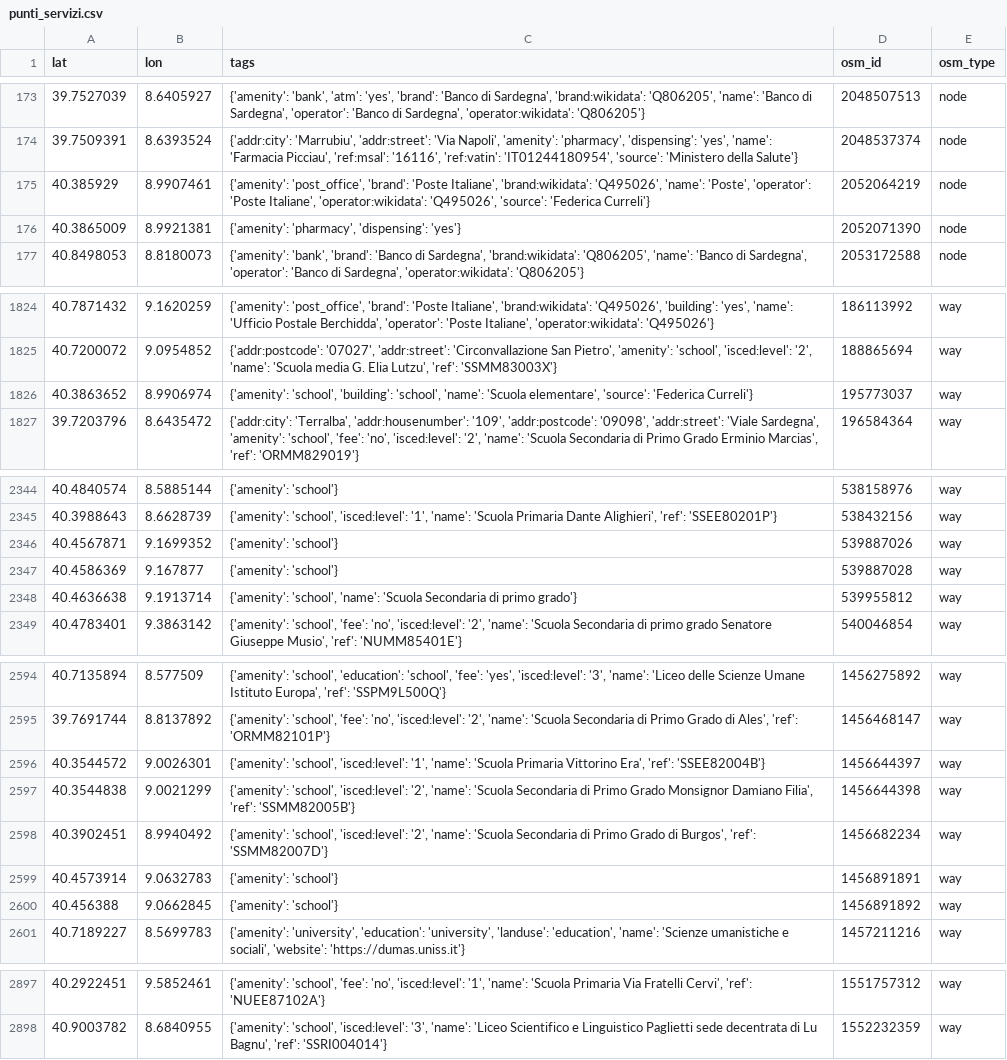
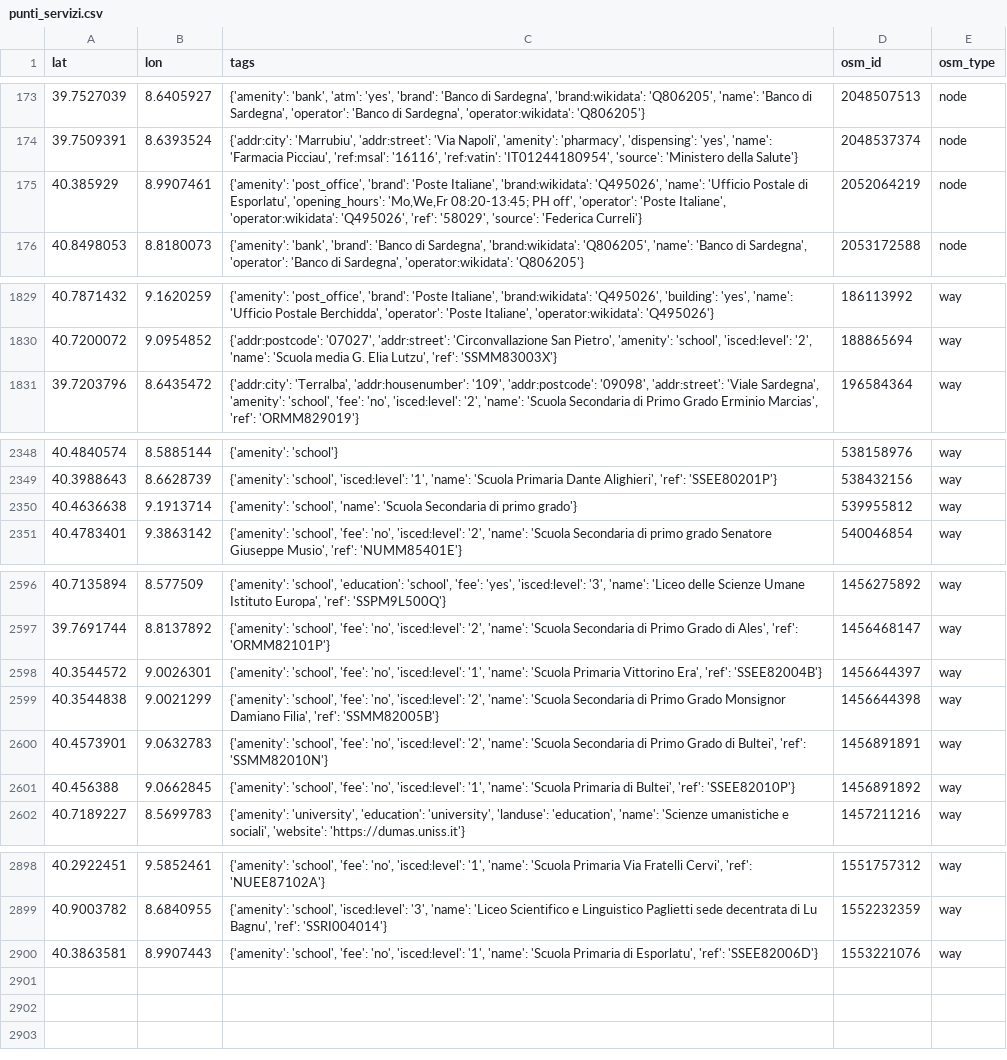
Before and after one commit to AlessandroCravidi/sardegna-overtourism-aida26, a CSV file: data/indicatore_attrattivita/output_attrattivita/punti_servizi.csv, drawn as a sheet; only a part is shown, gaps mark what is left out; the diff covers the shown part only.

```diff
--- a/data/indicatore_attrattivita/output_attrattivita/punti_servizi.csv
+++ b/data/indicatore_attrattivita/output_attrattivita/punti_servizi.csv
@@ -174,4 +174,3 @@ lat,lon,tags,osm_id,osm_type
 39.7509391,8.6393524,"{'addr:city': 'Marrubiu', 'addr:street': 'Via Napoli', 'amenity': 'pharmacy', 'dispensing': 'yes', 'name': 'Farmacia Picciau', 'ref:msal': '16116', 'ref:vatin': 'IT01244180954', 'source': 'Ministero della Salute'}",2048537374,node
-40.385929,8.9907461,"{'amenity': 'post_office', 'brand': 'Poste Italiane', 'brand:wikidata': 'Q495026', 'name': 'Poste', 'operator': 'Poste Italiane', 'operator:wikidata': 'Q495026', 'source': 'Federica Curreli'}",2052064219,node
-40.3865009,8.9921381,"{'amenity': 'pharmacy', 'dispensing': 'yes'}",2052071390,node
+40.385929,8.9907461,"{'amenity': 'post_office', 'brand': 'Poste Italiane', 'brand:wikidata': 'Q495026', 'name': 'Ufficio Postale di Esporlatu', 'opening_hours': 'Mo,We,Fr 08:20-13:45; PH off', 'operator': 'Poste Italiane', 'operator:wikidata': 'Q495026', 'ref': '58029', 'source': 'Federica Curreli'}",2052064219,node
 40.8498053,8.8180073,"{'amenity': 'bank', 'brand': 'Banco di Sardegna', 'brand:wikidata': 'Q806205', 'name': 'Banco di Sardegna', 'operator': 'Banco di Sardegna', 'operator:wikidata': 'Q806205'}",2053172588,node
@@ -1825,3 +1830,2 @@ lat,lon,tags,osm_id,osm_type
 40.7200072,9.0954852,"{'addr:postcode': '07027', 'addr:street': 'Circonvallazione San Pietro', 'amenity': 'school', 'isced:level': '2', 'name': 'Scuola media G. Elia Lutzu', 'ref': 'SSMM83003X'}",188865694,way
-40.3863652,8.9906974,"{'amenity': 'school', 'building': 'school', 'name': 'Scuola elementare', 'source': 'Federica Curreli'}",195773037,way
 39.7203796,8.6435472,"{'addr:city': 'Terralba', 'addr:housenumber': '109', 'addr:postcode': '09098', 'addr:street': 'Viale Sardegna', 'amenity': 'school', 'fee': 'no', 'isced:level': '2', 'name': 'Scuola Secondaria di Primo Grado Erminio Marcias', 'ref': 'ORMM829019'}",196584364,way
@@ -2345,4 +2349,2 @@ lat,lon,tags,osm_id,osm_type
 40.3988643,8.6628739,"{'amenity': 'school', 'isced:level': '1', 'name': 'Scuola Primaria Dante Alighieri', 'ref': 'SSEE80201P'}",538432156,way
-40.4567871,9.1699352,{'amenity': 'school'},539887026,way
-40.4586369,9.167877,{'amenity': 'school'},539887028,way
 40.4636638,9.1913714,"{'amenity': 'school', 'name': 'Scuola Secondaria di primo grado'}",539955812,way
@@ -2595,7 +2597,6 @@ lat,lon,tags,osm_id,osm_type
 39.7691744,8.8137892,"{'amenity': 'school', 'fee': 'no', 'isced:level': '2', 'name': 'Scuola Secondaria di Primo Grado di Ales', 'ref': 'ORMM82101P'}",1456468147,way
-40.3544572,9.0026301,"{'amenity': 'school', 'isced:level': '1', 'name': 'Scuola Primaria Vittorino Era', 'ref': 'SSEE82004B'}",1456644397,way
-40.3544838,9.0021299,"{'amenity': 'school', 'isced:level': '2', 'name': 'Scuola Secondaria di Primo Grado Monsignor Damiano Filia', 'ref': 'SSMM82005B'}",1456644398,way
-40.3902451,8.9940492,"{'amenity': 'school', 'isced:level': '2', 'name': 'Scuola Secondaria di Primo Grado di Burgos', 'ref': 'SSMM82007D'}",1456682234,way
-40.4573914,9.0632783,{'amenity': 'school'},1456891891,way
-40.456388,9.0662845,{'amenity': 'school'},1456891892,way
+40.3544572,9.0026301,"{'amenity': 'school', 'fee': 'no', 'isced:level': '1', 'name': 'Scuola Primaria Vittorino Era', 'ref': 'SSEE82004B'}",1456644397,way
+40.3544838,9.0021299,"{'amenity': 'school', 'fee': 'no', 'isced:level': '2', 'name': 'Scuola Secondaria di Primo Grado Monsignor Damiano Filia', 'ref': 'SSMM82005B'}",1456644398,way
+40.4573901,9.0632783,"{'amenity': 'school', 'fee': 'no', 'isced:level': '2', 'name': 'Scuola Secondaria di Primo Grado di Bultei', 'ref': 'SSMM82010N'}",1456891891,way
+40.456388,9.0662845,"{'amenity': 'school', 'fee': 'no', 'isced:level': '1', 'name': 'Scuola Primaria di Bultei', 'ref': 'SSEE82010P'}",1456891892,way
 40.7189227,8.5699783,"{'amenity': 'university', 'education': 'university', 'landuse': 'education', 'name': 'Scienze umanistiche e sociali', 'website': 'https://dumas.uniss.it'}",1457211216,way
@@ -2898 +2899,2 @@ lat,lon,tags,osm_id,osm_type
 40.9003782,8.6840955,"{'amenity': 'school', 'isced:level': '3', 'name': 'Liceo Scientifico e Linguistico Paglietti sede decentrata di Lu Bagnu', 'ref': 'SSRI004014'}",1552232359,way
+40.3863581,8.9907443,"{'amenity': 'school', 'fee': 'no', 'isced:level': '1', 'name': 'Scuola Primaria di Esporlatu', 'ref': 'SSEE82006D'}",1553221076,way
```
Also changed, not shown: 6 added rows and 20 edited cells elsewhere in this file, data/indicatore_attrattivita/output_attrattivita/osm_per_comune.csv, data/indicatore_attrattivita/output_attrattivita/punti_infrastrutture.csv, 33 other files.
